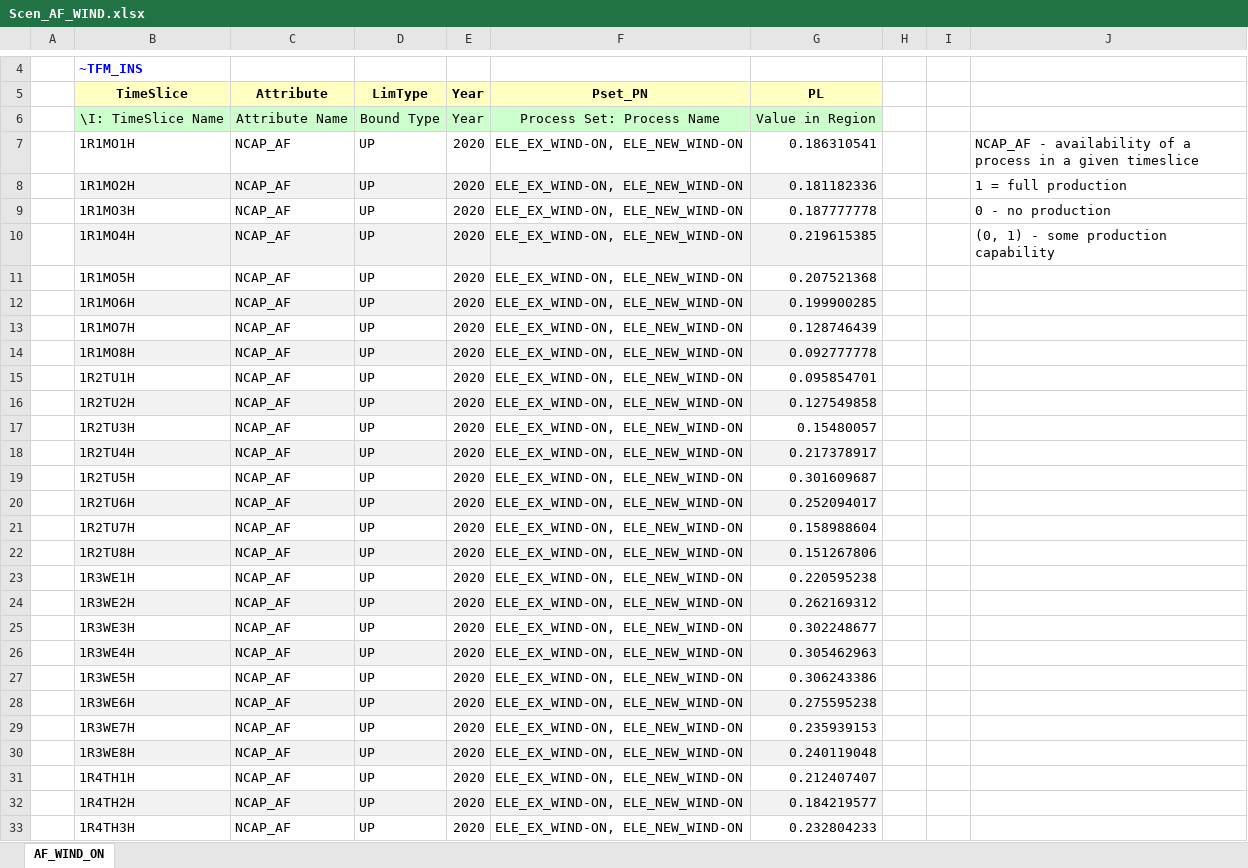
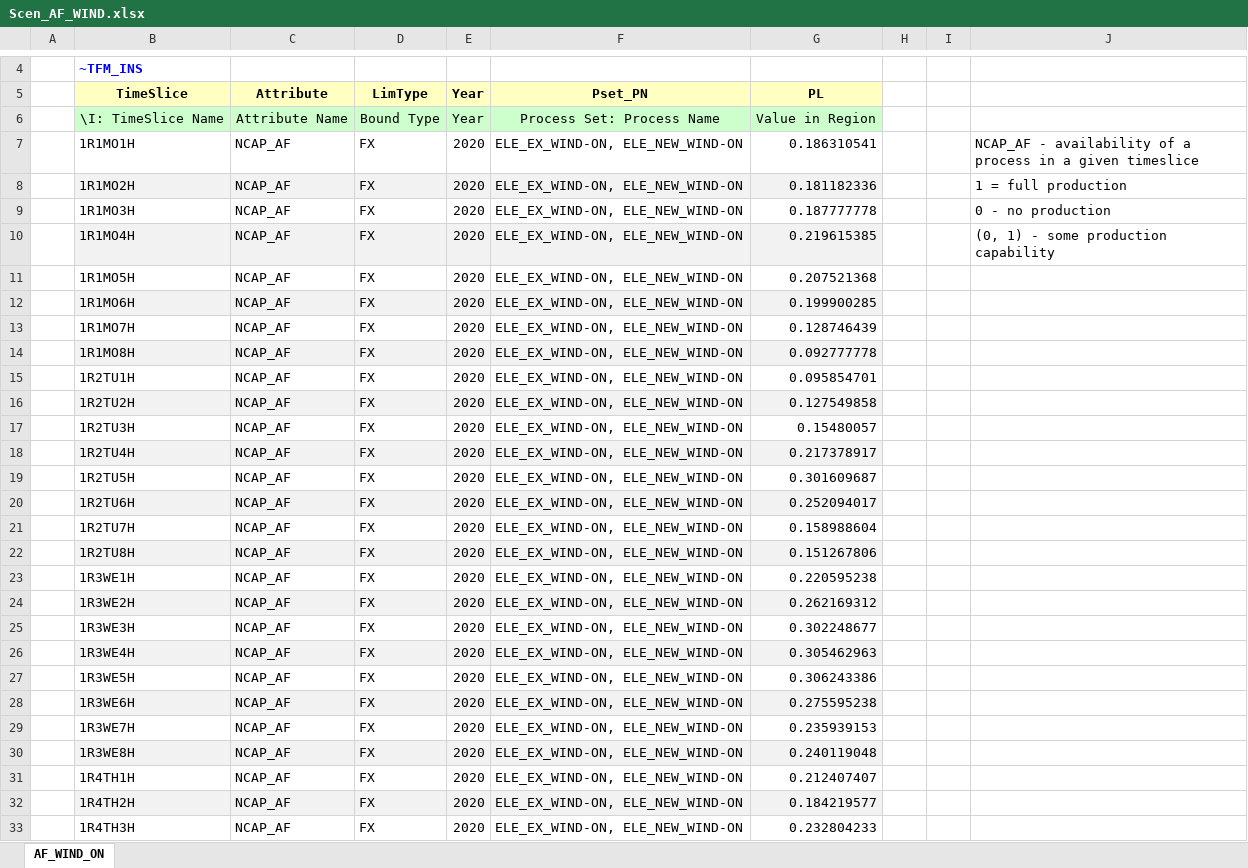
Before and after one commit to BFligier/Projekt, an Excel workbook: SuppXLS/Scen_AF_WIND.xlsx, sheet AF_WIND_ON, drawn as a sheet; only a part is shown, gaps mark what is left out; values as stored, in another font and other column widths than the file's, no borders; charts and pictures not drawn; the diff covers the shown part only; the diff names each change by its address in the sheet, - before the commit and + after, or states it on an @@ line.

```diff
--- a/SuppXLS/Scen_AF_WIND.xlsx (sheet AF_WIND_ON)
+++ b/SuppXLS/Scen_AF_WIND.xlsx (sheet AF_WIND_ON)
-D7:D33 (LimType): UP
+D7:D33 (LimType): FX
```
Also changed, not shown: 197 edited cells elsewhere in this sheet, charts or pictures, SuppXLS/Scen_AF_SOLAR.xlsx, SuppXLS/Scen_AF_WIND_OFF.xlsx.
